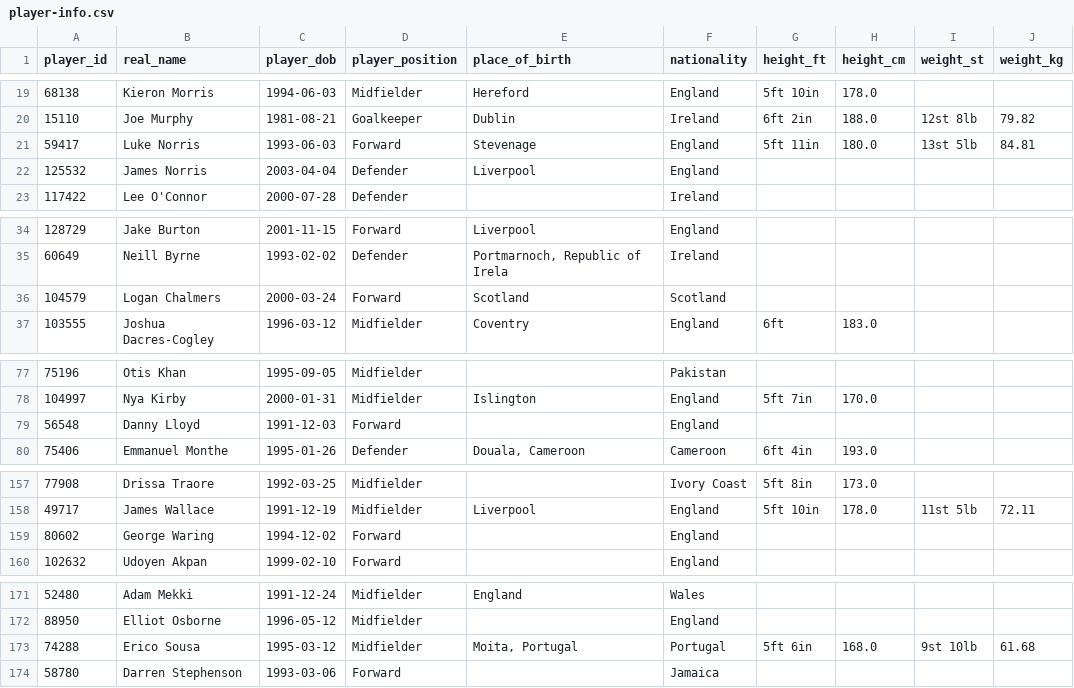
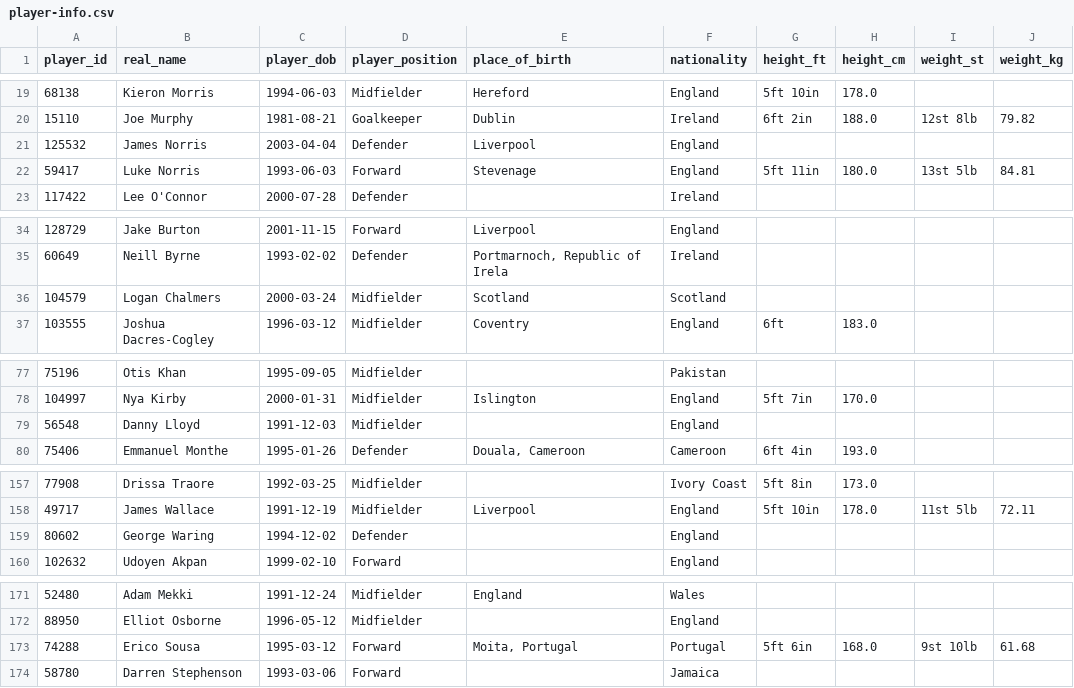
Before and after one commit to petebrown/scrape-player-info, a CSV file: data/player-info.csv, drawn as a sheet; only a part is shown, gaps mark what is left out.

```diff
--- a/data/player-info.csv
+++ b/data/player-info.csv
@@ -20,4 +20,4 @@ player_id,real_name,player_dob,player_position,place_of_birth,nationality,height
 15110,Joe Murphy,1981-08-21,Goalkeeper,Dublin,Ireland,6ft 2in,188.0,12st 8lb,79.82
+125532,James Norris,2003-04-04,Defender,Liverpool,England,,,,
 59417,Luke Norris,1993-06-03,Forward,Stevenage,England,5ft 11in,180.0,13st 5lb,84.81
-125532,James Norris,2003-04-04,Defender,Liverpool,England,,,,
 117422,Lee O'Connor,2000-07-28,Defender,,Ireland,,,,
@@ -35,3 +35,3 @@ player_id,real_name,player_dob,player_position,place_of_birth,nationality,height
 60649,Neill Byrne,1993-02-02,Defender,"Portmarnoch, Republic of Irela",Ireland,,,,
-104579,Logan Chalmers,2000-03-24,Forward,Scotland,Scotland,,,,
+104579,Logan Chalmers,2000-03-24,Midfielder,Scotland,Scotland,,,,
 103555,Joshua Dacres-Cogley,1996-03-12,Midfielder,Coventry,England,6ft,183.0,,
@@ -78,3 +78,3 @@ player_id,real_name,player_dob,player_position,place_of_birth,nationality,height
 104997,Nya Kirby,2000-01-31,Midfielder,Islington,England,5ft 7in,170.0,,
-56548,Danny Lloyd,1991-12-03,Forward,,England,,,,
+56548,Danny Lloyd,1991-12-03,Midfielder,,England,,,,
 75406,Emmanuel Monthe,1995-01-26,Defender,"Douala, Cameroon",Cameroon,6ft 4in,193.0,,
@@ -158,3 +158,3 @@ player_id,real_name,player_dob,player_position,place_of_birth,nationality,height
 49717,James Wallace,1991-12-19,Midfielder,Liverpool,England,5ft 10in,178.0,11st 5lb,72.11
-80602,George Waring,1994-12-02,Forward,,England,,,,
+80602,George Waring,1994-12-02,Defender,,England,,,,
 102632,Udoyen Akpan,1999-02-10,Forward,,England,,,,
@@ -172,3 +172,3 @@ player_id,real_name,player_dob,player_position,place_of_birth,nationality,height
 88950,Elliot Osborne,1996-05-12,Midfielder,,England,,,,
-74288,Erico Sousa,1995-03-12,Midfielder,"Moita, Portugal",Portugal,5ft 6in,168.0,9st 10lb,61.68
+74288,Erico Sousa,1995-03-12,Forward,"Moita, Portugal",Portugal,5ft 6in,168.0,9st 10lb,61.68
 58780,Darren Stephenson,1993-03-06,Forward,,Jamaica,,,,
```
